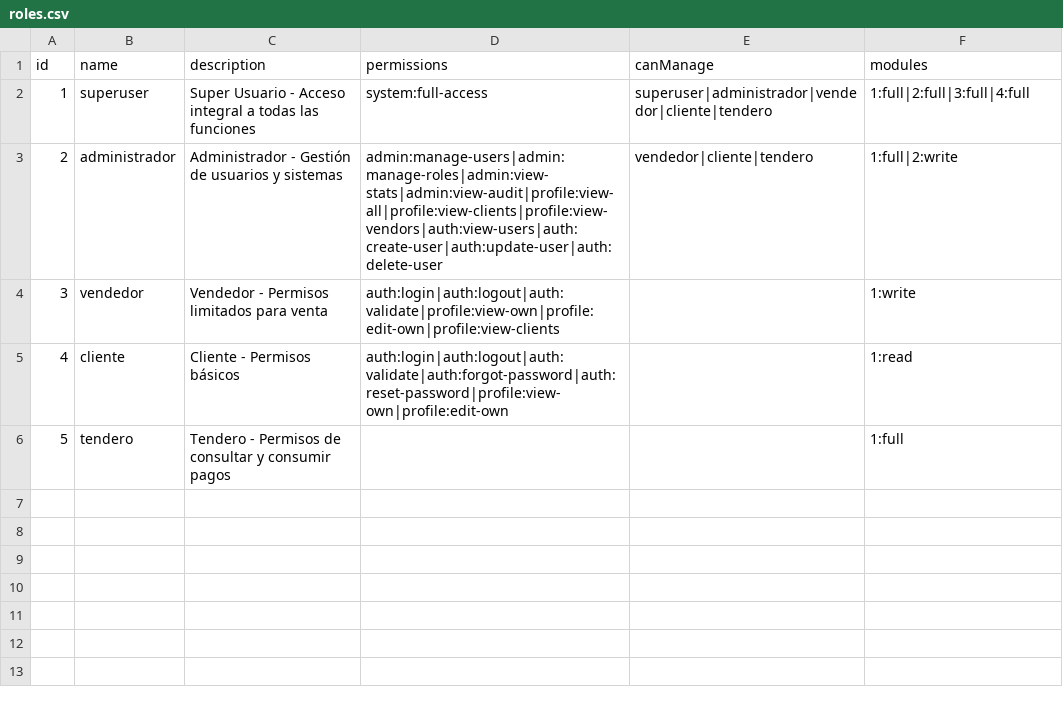
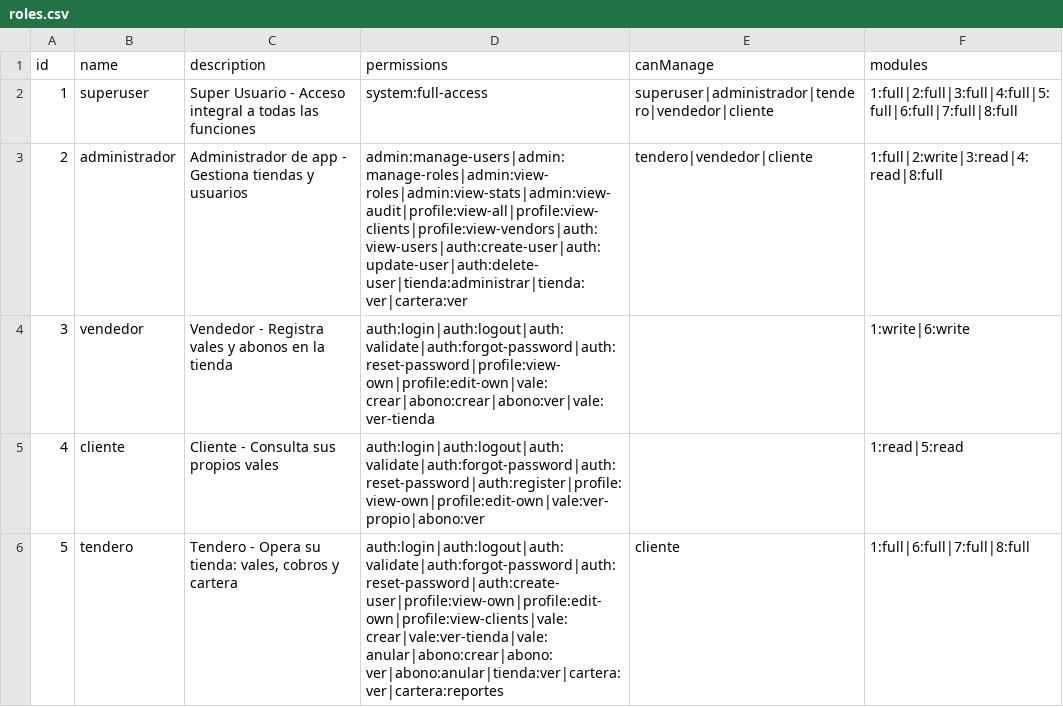
Before and after one commit to marco30jaramillo/prueba_cloud_code, a CSV file: backend/roles.csv, drawn as a sheet.

```diff
--- a/backend/roles.csv
+++ b/backend/roles.csv
@@ -1,6 +1,6 @@
 id,name,description,permissions,canManage,modules
-1,"superuser","Super Usuario - Acceso integral a todas las funciones","system:full-access","superuser|administrador|vendedor|cliente|tendero","1:full|2:full|3:full|4:full"
-2,"administrador","Administrador - Gestión de usuarios y sistemas","admin:manage-users|admin:manage-roles|admin:view-stats|admin:view-audit|profile:view-all|profile:view-clients|profile:view-vendors|auth:view-users|auth:create-user|auth:update-user|auth:delete-user","vendedor|cliente|tendero","1:full|2:write"
-3,"vendedor","Vendedor - Permisos limitados para venta","auth:login|auth:logout|auth:validate|profile:view-own|profile:edit-own|profile:view-clients","","1:write"
-4,"cliente","Cliente - Permisos básicos","auth:login|auth:logout|auth:validate|auth:forgot-password|auth:reset-password|profile:view-own|profile:edit-own","","1:read"
-5,"tendero","Tendero - Permisos de consultar y consumir pagos","","","1:full"
+1,"superuser","Super Usuario - Acceso integral a todas las funciones","system:full-access","superuser|administrador|tendero|vendedor|cliente","1:full|2:full|3:full|4:full|5:full|6:full|7:full|8:full"
+2,"administrador","Administrador de app - Gestiona tiendas y usuarios","admin:manage-users|admin:manage-roles|admin:view-roles|admin:view-stats|admin:view-audit|profile:view-all|profile:view-clients|profile:view-vendors|auth:view-users|auth:create-user|auth:update-user|auth:delete-user|tienda:administrar|tienda:ver|cartera:ver","tendero|vendedor|cliente","1:full|2:write|3:read|4:read|8:full"
+3,"vendedor","Vendedor - Registra vales y abonos en la tienda","auth:login|auth:logout|auth:validate|auth:forgot-password|auth:reset-password|profile:view-own|profile:edit-own|vale:crear|abono:crear|abono:ver|vale:ver-tienda","","1:write|6:write"
+4,"cliente","Cliente - Consulta sus propios vales","auth:login|auth:logout|auth:validate|auth:forgot-password|auth:reset-password|auth:register|profile:view-own|profile:edit-own|vale:ver-propio|abono:ver","","1:read|5:read"
+5,"tendero","Tendero - Opera su tienda: vales, cobros y cartera","auth:login|auth:logout|auth:validate|auth:forgot-password|auth:reset-password|auth:create-user|profile:view-own|profile:edit-own|profile:view-clients|vale:crear|vale:ver-tienda|vale:anular|abono:crear|abono:ver|abono:anular|tienda:ver|cartera:ver|cartera:reportes","cliente","1:full|6:full|7:full|8:full"
```
Also changed, not shown: backend/modules.csv, backend/permissions.csv, 1 other file.
